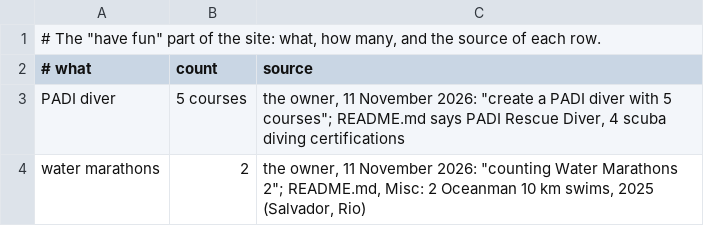
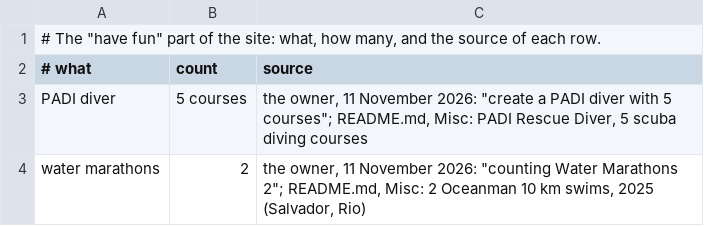
Before and after one commit to h0ffmann/h0ffmann, a TSV file: site/data/fun.tsv, drawn as a sheet.

```diff
--- a/site/data/fun.tsv
+++ b/site/data/fun.tsv
@@ -2,3 +2,3 @@
 # what	count	source
-PADI diver	5 courses	the owner, 11 November 2026: "create a PADI diver with 5 courses"; README.md says PADI Rescue Diver, 4 scuba diving certifications
+PADI diver	5 courses	the owner, 11 November 2026: "create a PADI diver with 5 courses"; README.md, Misc: PADI Rescue Diver, 5 scuba diving courses
 water marathons	2	the owner, 11 November 2026: "counting Water Marathons 2"; README.md, Misc: 2 Oceanman 10 km swims, 2025 (Salvador, Rio)
```
Also changed, not shown: 1 other file.
